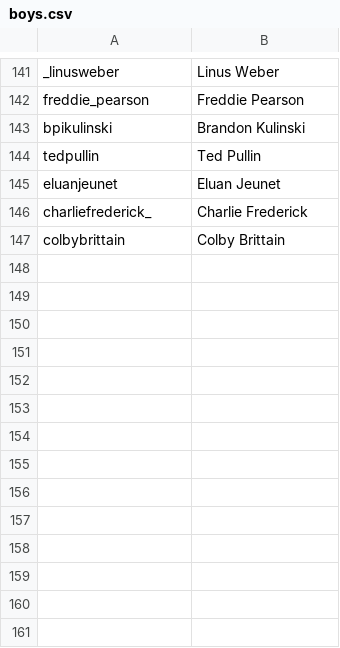
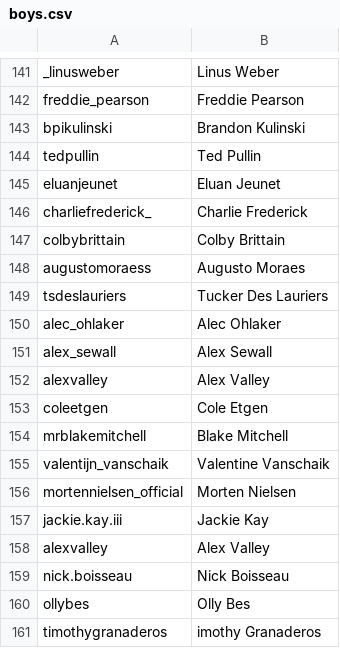
Before and after one commit to vincentwetzel/IG_Sorter, a CSV file: boys.csv, drawn as a sheet; only a part is shown, gaps mark what is left out.

```diff
--- a/boys.csv
+++ b/boys.csv
@@ -147 +147,15 @@ charliefrederick_,Charlie Frederick
 colbybrittain,Colby Brittain
+augustomoraess,Augusto Moraes
+tsdeslauriers,Tucker Des Lauriers
+alec_ohlaker,Alec Ohlaker
+alex_sewall,Alex Sewall
+alexvalley,Alex Valley
+coleetgen,Cole Etgen
+mrblakemitchell,Blake Mitchell
+valentijn_vanschaik,Valentine Vanschaik
+mortennielsen_official,Morten Nielsen
+jackie.kay.iii,Jackie Kay
+alexvalley,Alex Valley
+nick.boisseau,Nick Boisseau
+ollybes,Olly Bes
+timothygranaderos,imothy Granaderos
```
Also changed, not shown: 3 other files.
